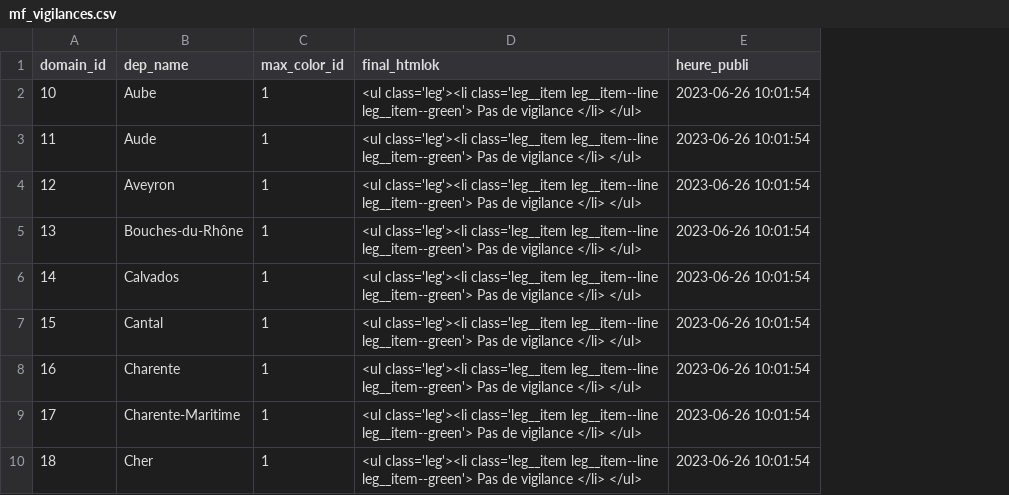
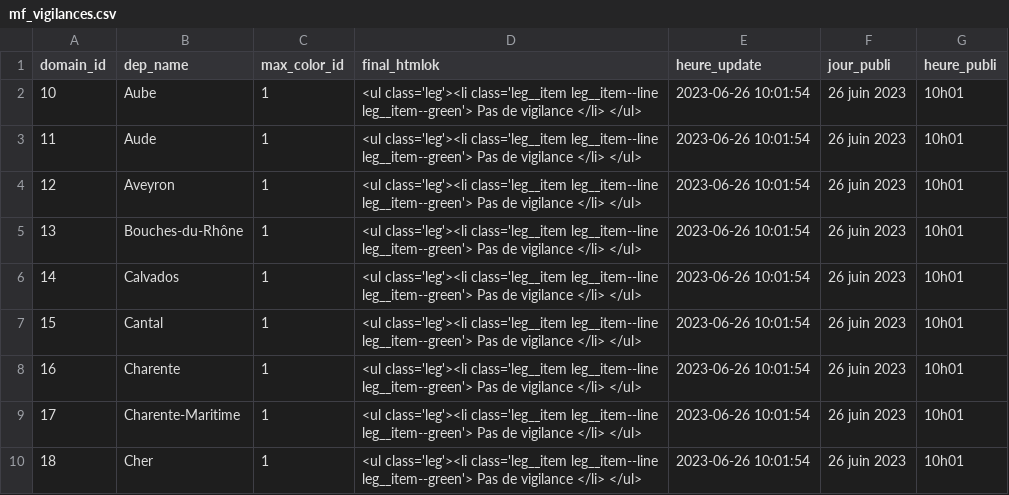
Before and after one commit to briceleborgne/data, a CSV file: mf_vigilances.csv, drawn as a sheet; only a part is shown; the diff names each change by its address in the sheet, - before the commit and + after, or states it on an @@ line.

Commit message:
committing files

```diff
--- a/mf_vigilances.csv
+++ b/mf_vigilances.csv
+column F (jour_publi), rows 2-10: all 26 juin 2023
+column G (heure_publi), rows 2-10: all 10h01
-E1: heure_publi
+E1: heure_update
```
